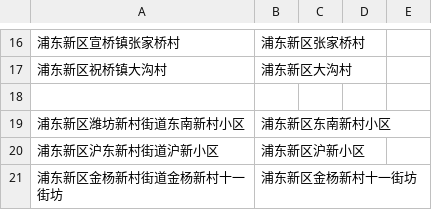
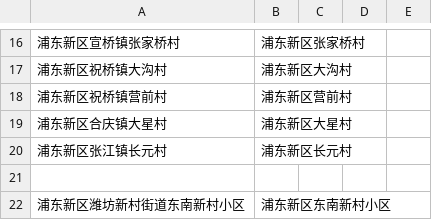
Before and after one commit to coronin/shanghai-2022Mar, a CSV file: addr-close2-list1.csv, drawn as a sheet; only a part is shown, gaps mark what is left out; the shorter side is filled out with more unchanged rows.

```diff
--- a/addr-close2-list1.csv
+++ b/addr-close2-list1.csv
@@ -17,2 +17,5 @@
 浦东新区祝桥镇大沟村,浦东新区大沟村
+浦东新区祝桥镇营前村,浦东新区营前村
+浦东新区合庆镇大星村,浦东新区大星村
+浦东新区张江镇长元村,浦东新区长元村
 
```
Also changed, not shown: 9 other files.
